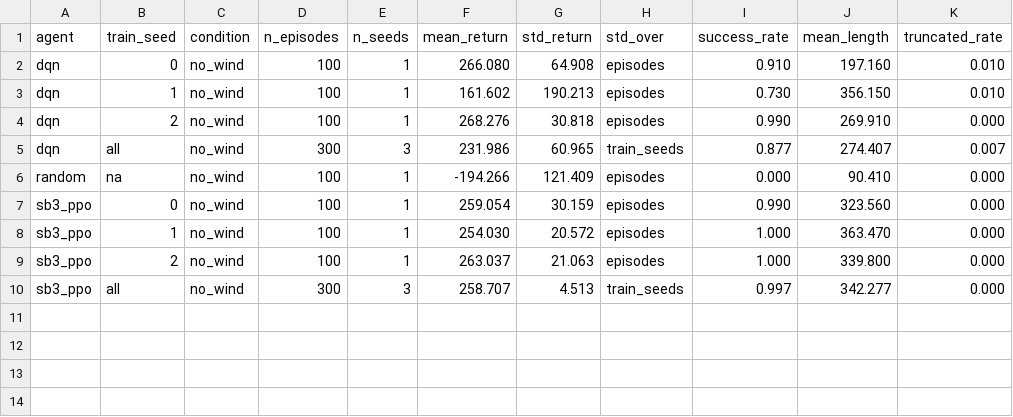
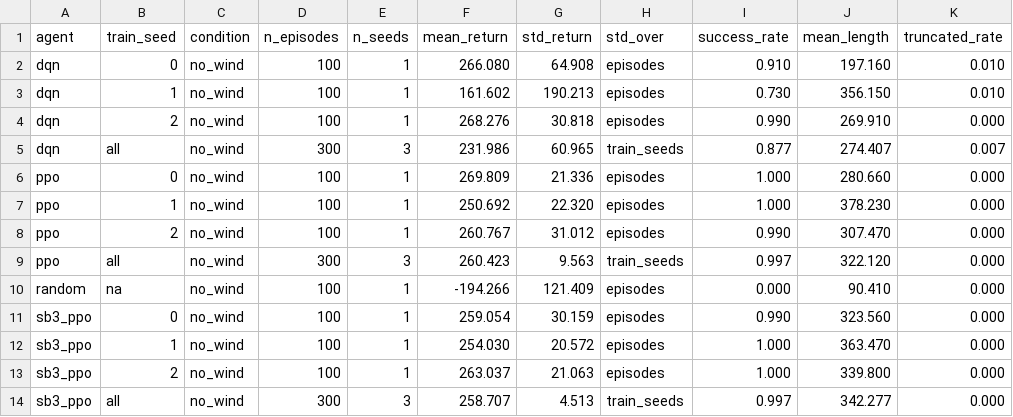
Before and after one commit to andresbxa/lunar-lander-rl, a CSV file: results/summary.csv, drawn as a sheet; the diff names each change by its address in the sheet, - before the commit and + after, or states it on an @@ line.

Commit message:
feat(results): add from-scratch PPO results, three-way learning curves and PPO GIF
3 training seeds, 1M steps each. Test (100 held-out episodes): 260.4 +/- 9.6 across seeds (269.8, 250.7, 260.8), 99.7% success, vs 258.7 +/- 4.5 for SB3 PPO with identical hyperparameters.

```diff
--- a/results/summary.csv
+++ b/results/summary.csv
+row 6: ppo | 0 | no_wind | 100 | 1 | 269.809 | 21.336 | episodes | 1.000 | 280.660 | 0.000
+row 7: ppo | 1 | no_wind | 100 | 1 | 250.692 | 22.320 | episodes | 1.000 | 378.230 | 0.000
+row 8: ppo | 2 | no_wind | 100 | 1 | 260.767 | 31.012 | episodes | 0.990 | 307.470 | 0.000
+row 9: ppo | all | no_wind | 300 | 3 | 260.423 | 9.563 | train_seeds | 0.997 | 322.120 | 0.000
```
Also changed, not shown: 14 other files.
